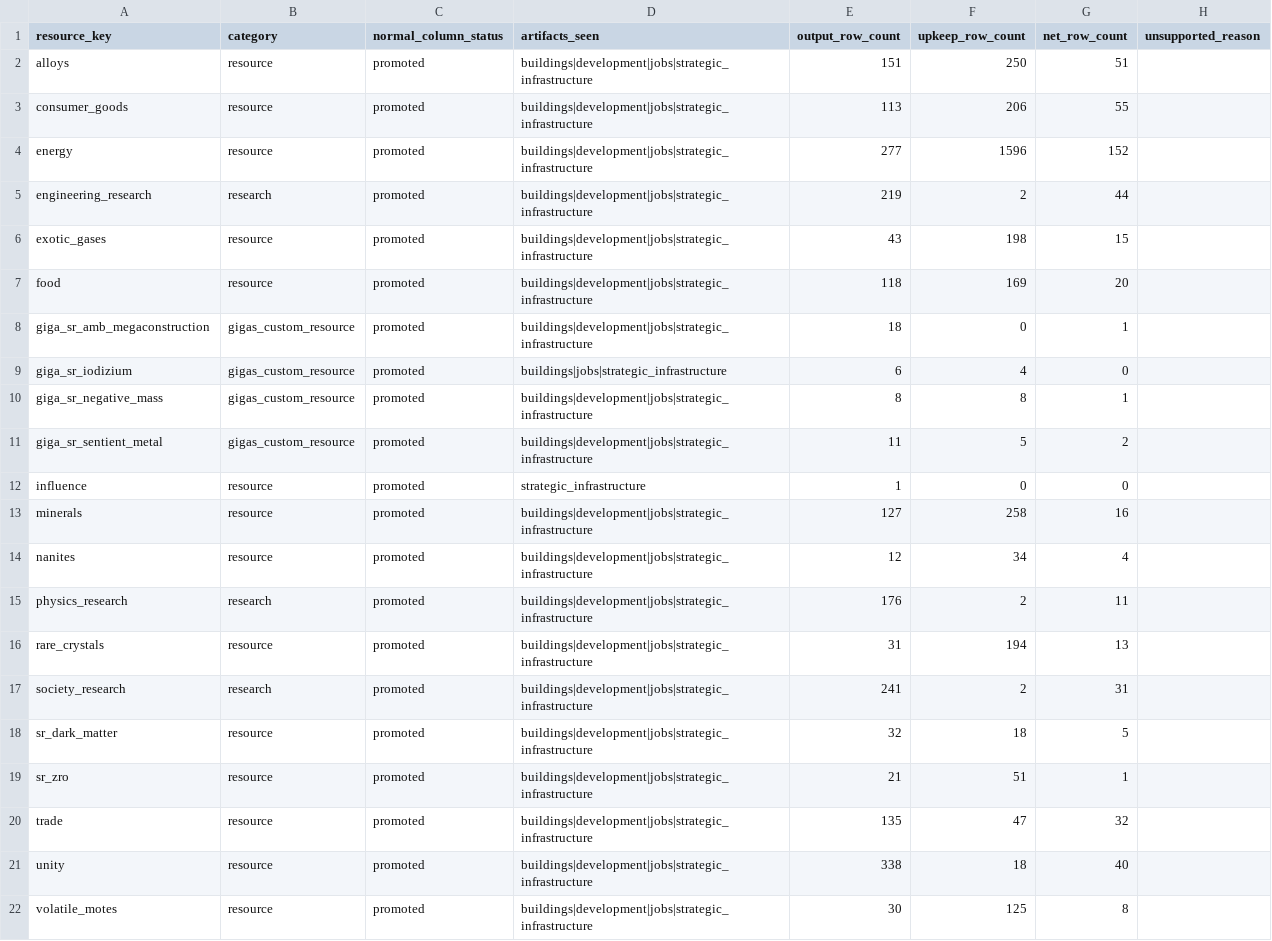
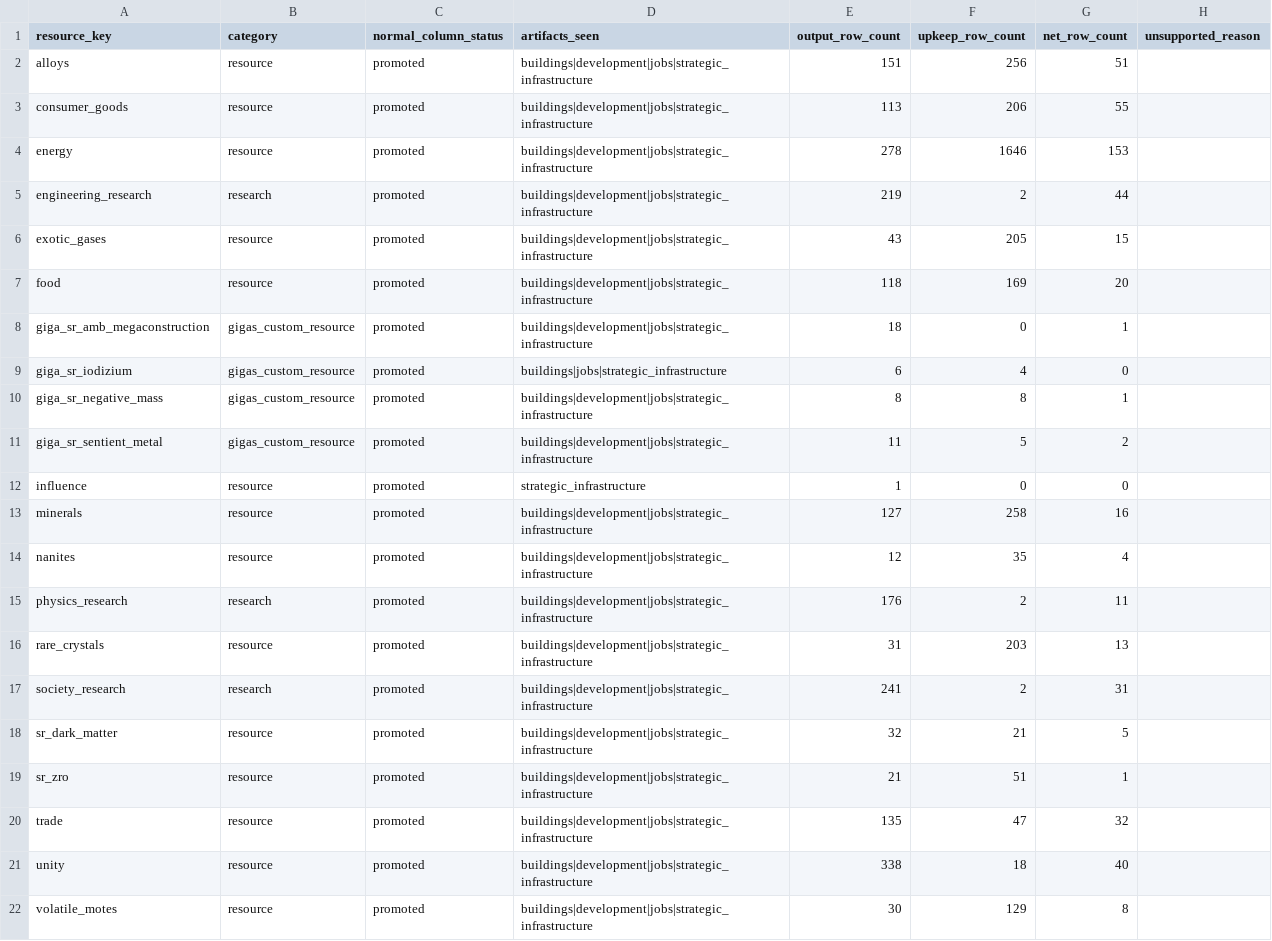
Before and after one commit to rk-gamemods/Stellaris-StellarAIDirector, a CSV file: research/stellar-ai/stellar-ai-director-modeling-resource-coverage-2026-07-09.csv, drawn as a sheet.

```diff
--- a/research/stellar-ai/stellar-ai-director-modeling-resource-coverage-2026-07-09.csv
+++ b/research/stellar-ai/stellar-ai-director-modeling-resource-coverage-2026-07-09.csv
@@ -1,7 +1,7 @@
 resource_key,category,normal_column_status,artifacts_seen,output_row_count,upkeep_row_count,net_row_count,unsupported_reason
-alloys,resource,promoted,buildings|development|jobs|strategic_infrastructure,151,250,51,
+alloys,resource,promoted,buildings|development|jobs|strategic_infrastructure,151,256,51,
 consumer_goods,resource,promoted,buildings|development|jobs|strategic_infrastructure,113,206,55,
-energy,resource,promoted,buildings|development|jobs|strategic_infrastructure,277,1596,152,
+energy,resource,promoted,buildings|development|jobs|strategic_infrastructure,278,1646,153,
 engineering_research,research,promoted,buildings|development|jobs|strategic_infrastructure,219,2,44,
-exotic_gases,resource,promoted,buildings|development|jobs|strategic_infrastructure,43,198,15,
+exotic_gases,resource,promoted,buildings|development|jobs|strategic_infrastructure,43,205,15,
 food,resource,promoted,buildings|development|jobs|strategic_infrastructure,118,169,20,
@@ -13,7 +13,7 @@ influence,resource,promoted,strategic_infrastructure,1,0,0,
 minerals,resource,promoted,buildings|development|jobs|strategic_infrastructure,127,258,16,
-nanites,resource,promoted,buildings|development|jobs|strategic_infrastructure,12,34,4,
+nanites,resource,promoted,buildings|development|jobs|strategic_infrastructure,12,35,4,
 physics_research,research,promoted,buildings|development|jobs|strategic_infrastructure,176,2,11,
-rare_crystals,resource,promoted,buildings|development|jobs|strategic_infrastructure,31,194,13,
+rare_crystals,resource,promoted,buildings|development|jobs|strategic_infrastructure,31,203,13,
 society_research,research,promoted,buildings|development|jobs|strategic_infrastructure,241,2,31,
-sr_dark_matter,resource,promoted,buildings|development|jobs|strategic_infrastructure,32,18,5,
+sr_dark_matter,resource,promoted,buildings|development|jobs|strategic_infrastructure,32,21,5,
 sr_zro,resource,promoted,buildings|development|jobs|strategic_infrastructure,21,51,1,
@@ -21,2 +21,2 @@ trade,resource,promoted,buildings|development|jobs|strategic_infrastructure,135,
 unity,resource,promoted,buildings|development|jobs|strategic_infrastructure,338,18,40,
-volatile_motes,resource,promoted,buildings|development|jobs|strategic_infrastructure,30,125,8,
+volatile_motes,resource,promoted,buildings|development|jobs|strategic_infrastructure,30,129,8,
```
Also changed, not shown: research/stellar-ai/stellar-ai-director-generated-file-audit-2026-07-04.csv, research/stellar-ai/stellar-ai-director-research-capacity-development-2026-07-09.csv, 24 other files.
